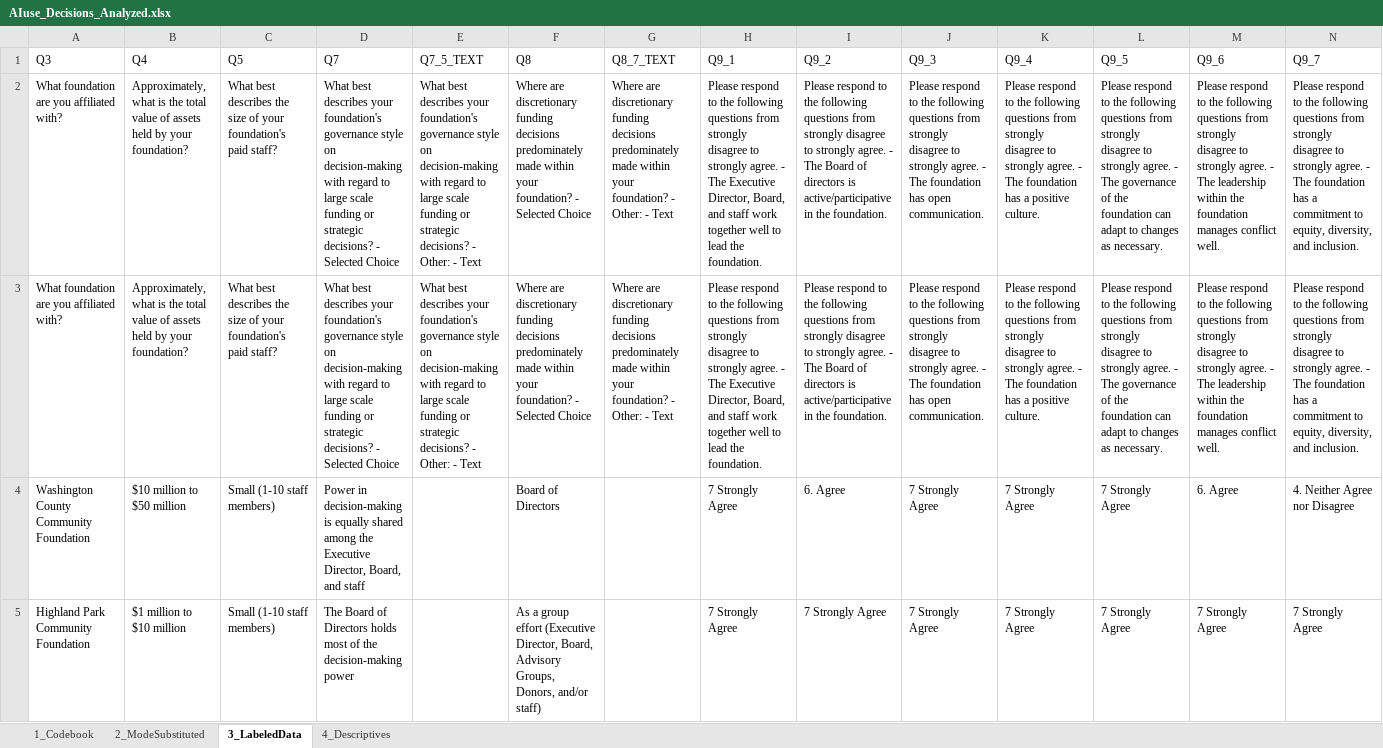
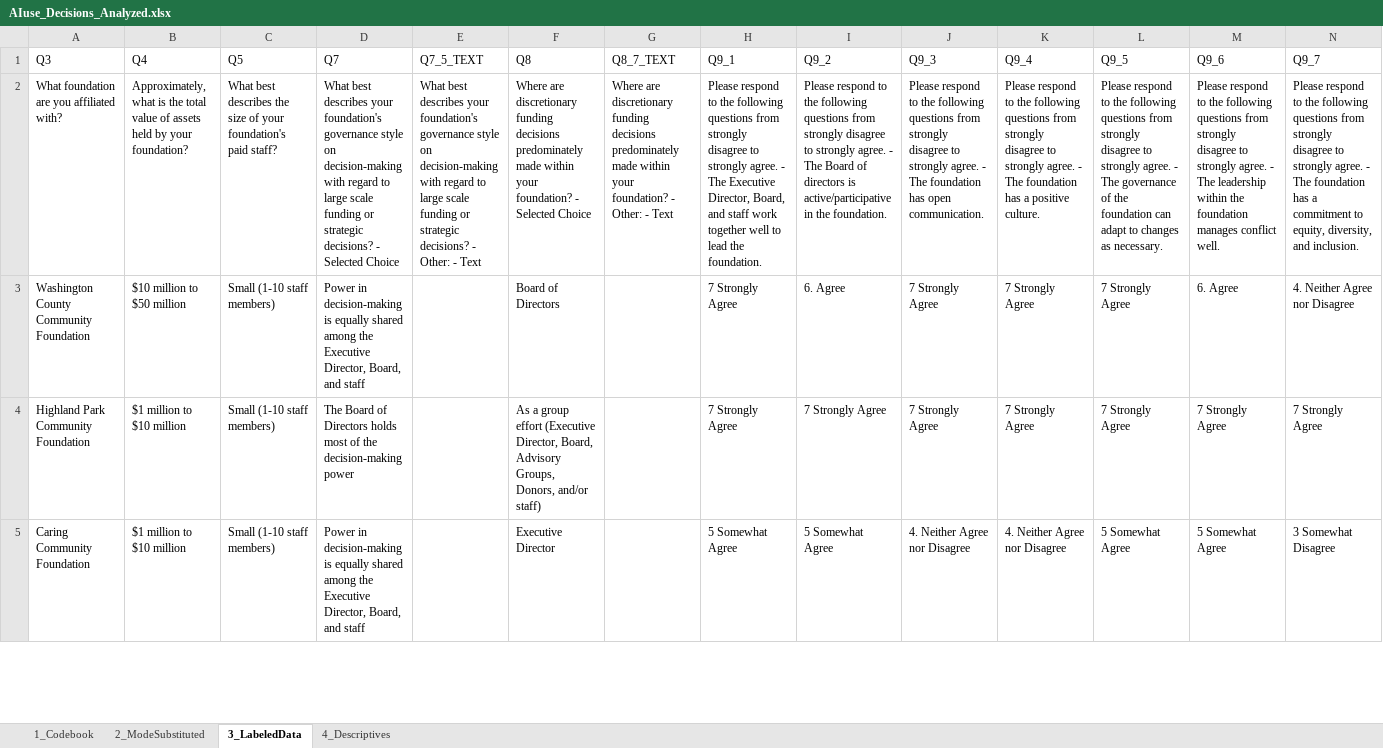
Before and after one commit to layesh1/Political_Science_Department, an Excel workbook: Dr. Lauren Azevedo - AI/AIuse_Decisions_Analyzed.xlsx, sheet 3_LabeledData, drawn as a sheet; only a part is shown; the shorter side is filled out with more unchanged rows; values as stored, in another font and other column widths than the file's, no cell formats; rows hold the shown columns only; the diff names each change by its address in the sheet, - before the commit and + after, or states it on an @@ line.

Commit message:
Fix descriptive statistics: corrected ordinal mappings and N=125
- Fixed Q11 map: added 'Moderately aware' as level 4 (was missing, causing N=62)
- Fixed Q11 map: corrected scale to Not at all/Slightly/Somewhat/Moderately/Extremely
- Fixed Q18 map: updated to match actual data values (Fairly/Mosty confident)
- Confirmed true N=125 (Sheet1 row 0 is question text, not a response)

```diff
--- a/Dr. Lauren Azevedo - AI/AIuse_Decisions_Analyzed.xlsx (sheet 3_LabeledData)
+++ b/Dr. Lauren Azevedo - AI/AIuse_Decisions_Analyzed.xlsx (sheet 3_LabeledData)
-row 3: What foundation are you affiliated with? | Approximately, what is the total value of assets held by your foundation? | What best describes the size of your foundation's paid staff? | What best describes your foundation's governance style on decision-making with regard to large scale funding or strategic decisions? - Selected Choice | What best describes your foundation's governance style on decision-making with regard to large scale funding or strategic decisions? - Other: - Text | Where are discretionary funding decisions predominately made within your foundation? - Selected Choice | Where are discretionary funding decisions predominately made within your foundation? - Other: - Text | Please respond to the following questions from strongly disagree to strongly agree. - The Executive Director, Board, and staff work together well to lead the foundation. | Please respond to the following questions from strongly disagree to strongly agree. - The Board of directors is active/participative in the foundation. | Please respond to the following questions from strongly disagree to strongly agree. - The foundation has open communication. | Please respond to the following questions from strongly disagree to strongly agree. - The foundation has a positive culture. | Please respond to the following questions from strongly disagree to strongly agree. - The governance of the foundation can adapt to changes as necessary. | Please respond to the following questions from strongly disagree to strongly agree. - The leadership within the foundation manages conflict well. | Please respond to the following questions from strongly disagree to strongly agree. - The foundation has a commitment to equity, diversity, and inclusion.
```
Also changed, not shown: sheet 2_ModeSubstituted, sheet 4_Descriptives, sheet 1_Codebook, cell formats, 1 other file.
